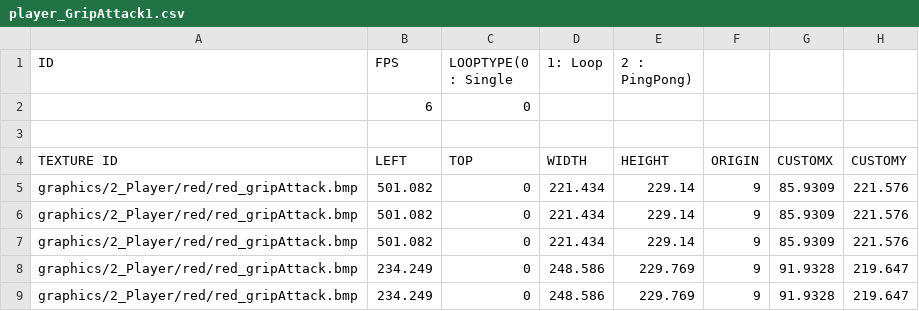
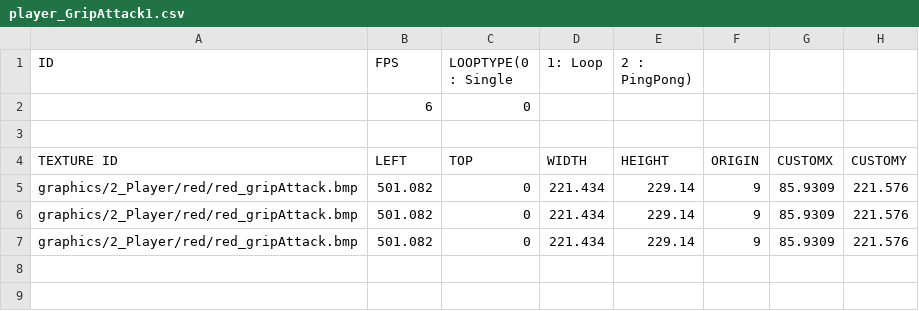
Before and after one commit to PineT00/Ninja_Baseball, a CSV file: Ninja_BaseBall Bin/animations/player/player_GripAttack1.csv, drawn as a sheet; the diff names each change by its address in the sheet, - before the commit and + after, or states it on an @@ line.

```diff
--- a/Ninja_BaseBall Bin/animations/player/player_GripAttack1.csv
+++ b/Ninja_BaseBall Bin/animations/player/player_GripAttack1.csv
-row 8: graphics/2_Player/red/red_gripAttack.bmp | 234.249 | 0 | 248.586 | 229.769 | 9 | 91.9328 | 219.647
-row 9: graphics/2_Player/red/red_gripAttack.bmp | 234.249 | 0 | 248.586 | 229.769 | 9 | 91.9328 | 219.647
```
Also changed, not shown: Ninja_BaseBall Bin/animations/player/effect/player_OnHit.csv, 2 other files.
